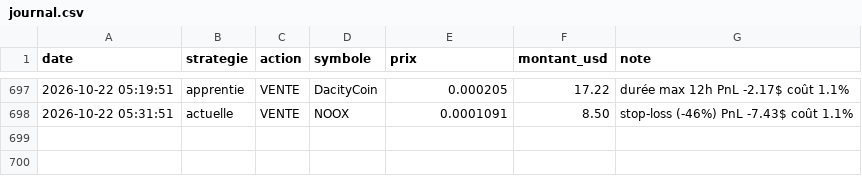
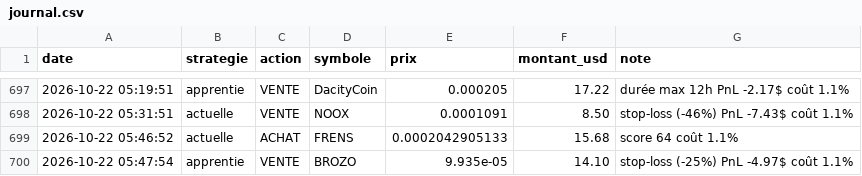
Before and after one commit to oshua888/memebot-, a CSV file: journal.csv, drawn as a sheet; only a part is shown, gaps mark what is left out.

```diff
--- a/journal.csv
+++ b/journal.csv
@@ -698 +698,3 @@ date,strategie,action,symbole,prix,montant_usd,note
 2026-10-22 05:31:51,actuelle,VENTE,NOOX,0.0001091,8.50,stop-loss (-46%) PnL -7.43$ coût 1.1%
+2026-10-22 05:46:52,actuelle,ACHAT,FRENS,0.0002042905133,15.68,score 64 coût 1.1%
+2026-10-22 05:47:54,apprentie,VENTE,BROZO,9.935e-05,14.10,stop-loss (-25%) PnL -4.97$ coût 1.1%
```
Also changed, not shown: trades.csv, 4 other files.
